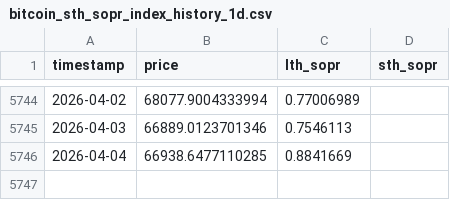
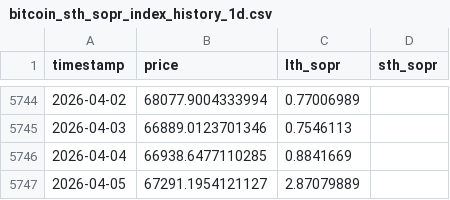
Before and after one commit to rocker0516/TradeTrainMode, a CSV file: Data/bitcoin_sth_sopr_index_history_1d.csv, drawn as a sheet; only a part is shown, gaps mark what is left out.

```diff
--- a/Data/bitcoin_sth_sopr_index_history_1d.csv
+++ b/Data/bitcoin_sth_sopr_index_history_1d.csv
@@ -5746 +5746,2 @@ timestamp,price,lth_sopr,sth_sopr
 2026-04-04,66938.6477110285,0.8841669,
+2026-04-05,67291.1954121127,2.87079889,
```
Also changed, not shown: Data/BTCUSDT_futures_volume_coinglass_5years_1d.csv, Data/ETHUSDT_futures_volume_coinglass_5years_1d.csv, 25 other files.
